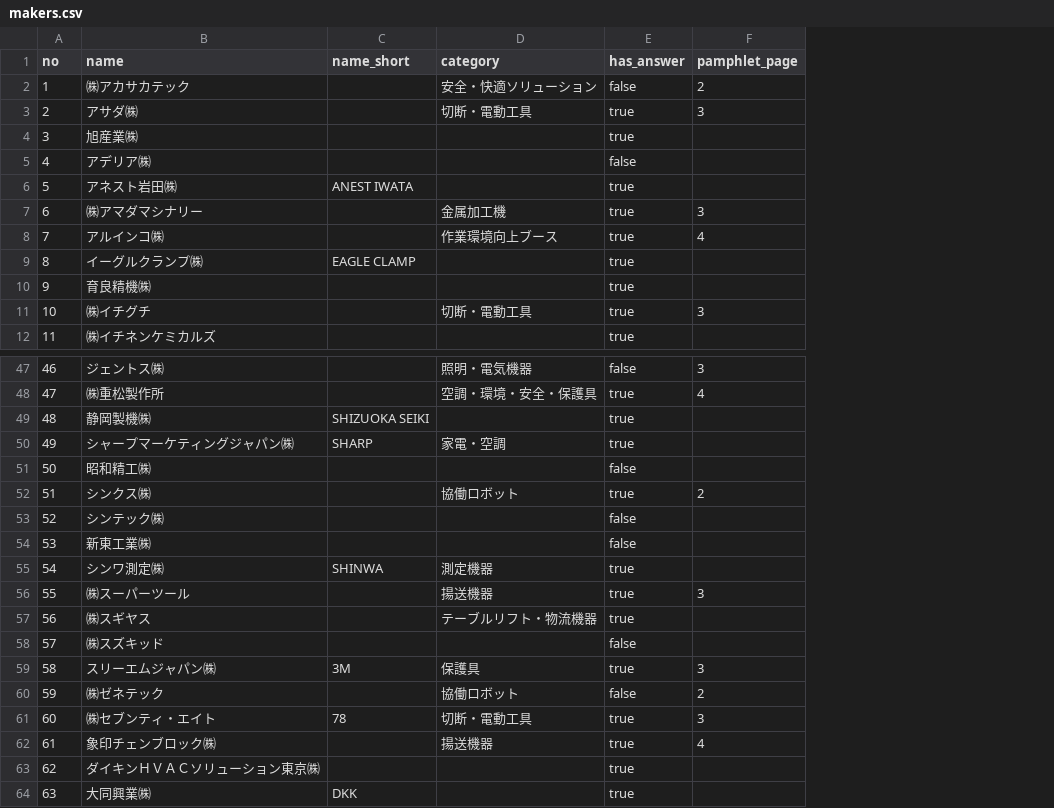
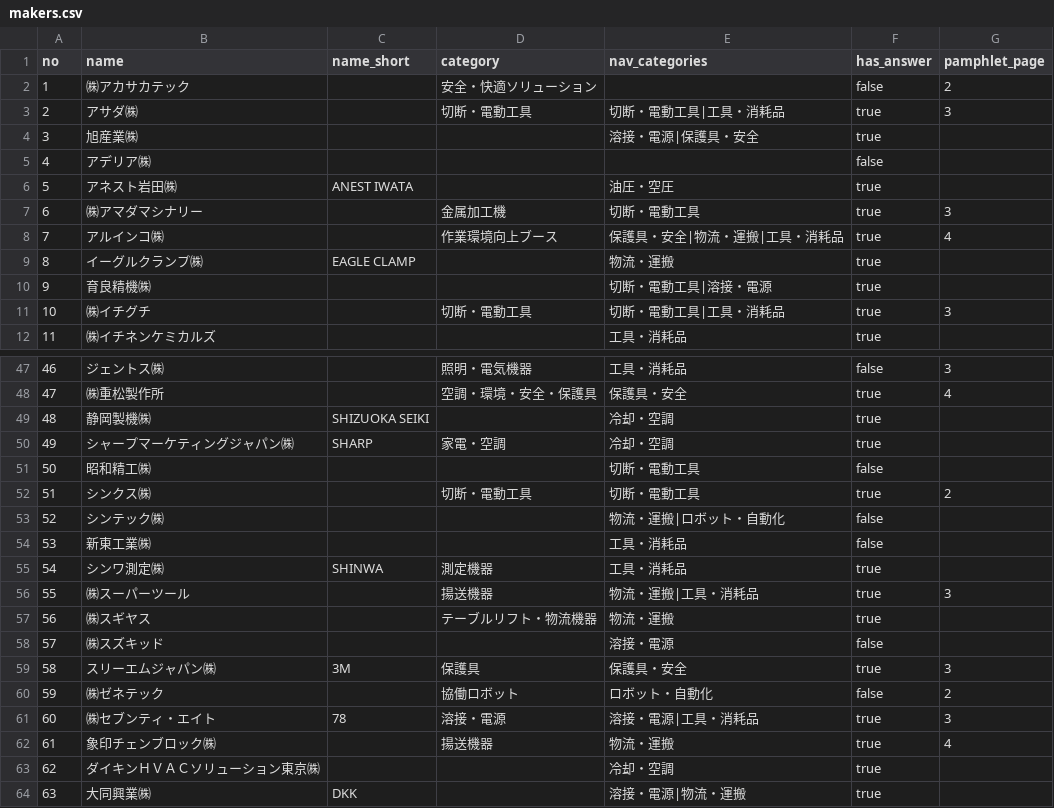
Before and after one commit to kento1984/twf2026-portal, a CSV file: data/makers.csv, drawn as a sheet; only a part is shown, gaps mark what is left out; the diff names each change by its address in the sheet, - before the commit and + after, or states it on an @@ line.

```diff
--- a/data/makers.csv
+++ b/data/makers.csv
+column E (nav_categories), rows 3-12: 切断・電動工具|工具・消耗品 | 溶接・電源|保護具・安全 |  | 油圧・空圧 | 切断・電動工具 | 保護具・安全|物流・運搬|工具・消耗品 | 物流・運搬 | 切断・電動工具|溶接・電源 | 切断・電動工具|工具・消耗品 | 工具・消耗品; rows 47-64: 工具・消耗品 | 保護具・安全 | 冷却・空調 | 冷却・空調 | 切断・電動工具 | 切断・電動工具 | 物流・運搬|ロボット・自動化 | 工具・消耗品 | 工具・消耗品 | 物流・運搬|工具・消耗品 | 物流・運搬 | 溶接・電源 | 保護具・安全 | ロボット・自動化 | 溶接・電源|工具・消耗品 | 物流・運搬 | 冷却・空調 | 溶接・電源|物流・運搬
-D52 (category): 協働ロボット
+D52 (category): 切断・電動工具
-D61 (category): 切断・電動工具
+D61 (category): 溶接・電源
```
Also changed, not shown: 2 other files.
